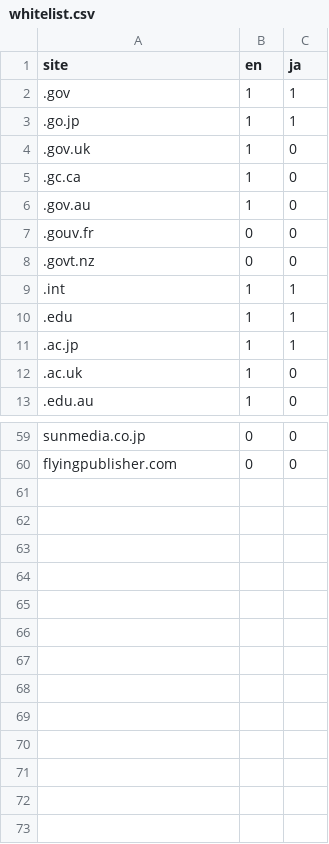
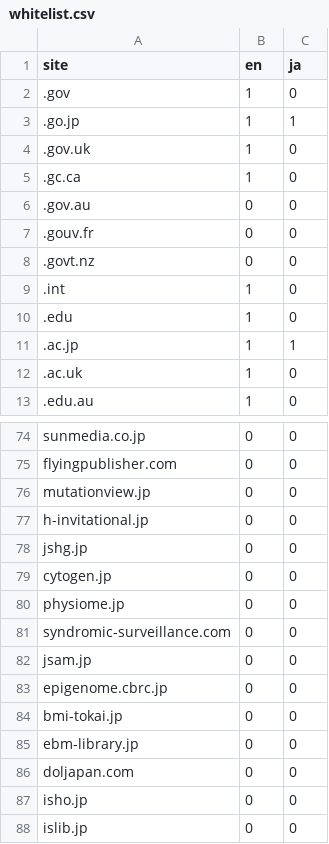
Before and after one commit to dceoy/mahq, a CSV file: data/whitelist.csv, drawn as a sheet; only a part is shown, gaps mark what is left out; the diff covers the shown part only.

```diff
--- a/data/whitelist.csv
+++ b/data/whitelist.csv
@@ -1,3 +1,3 @@
 site,en,ja
-.gov,1,1
+.gov,1,0
 .go.jp,1,1
@@ -5,7 +5,7 @@ site,en,ja
 .gc.ca,1,0
-.gov.au,1,0
+.gov.au,0,0
 .gouv.fr,0,0
 .govt.nz,0,0
-.int,1,1
-.edu,1,1
+.int,1,0
+.edu,1,0
 .ac.jp,1,1
@@ -60 +75,14 @@ sunmedia.co.jp,0,0
 flyingpublisher.com,0,0
+mutationview.jp,0,0
+h-invitational.jp,0,0
+jshg.jp,0,0
+cytogen.jp,0,0
+physiome.jp,0,0
+syndromic-surveillance.com,0,0
+jsam.jp,0,0
+epigenome.cbrc.jp,0,0
+bmi-tokai.jp,0,0
+ebm-library.jp,0,0
+doljapan.com,0,0
+isho.jp,0,0
+islib.jp,0,0
```
Also changed, not shown: 20 added rows, 5 removed rows, 3 moved rows and 4 edited cells elsewhere in this file.
